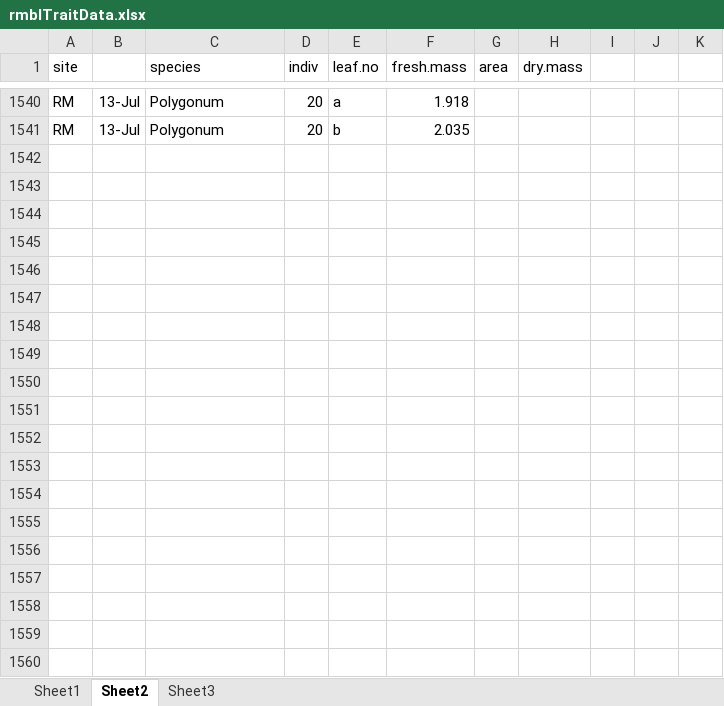
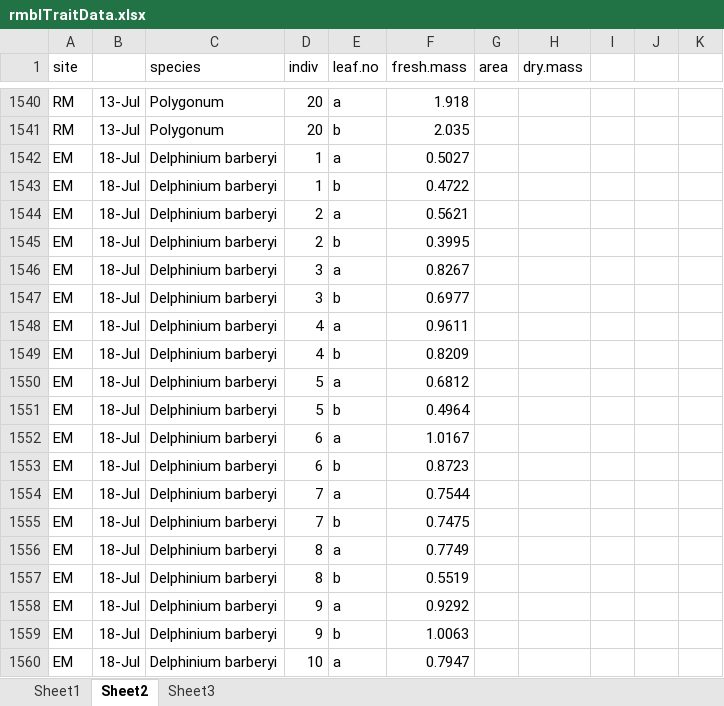
Before and after one commit to DeirdreLoughnan/Treetraits, an Excel workbook: data/rmblTraitData.xlsx, sheet Sheet2, drawn as a sheet; only a part is shown, gaps mark what is left out; values as stored, in another font and other column widths than the file's, no borders; the diff covers the shown part only; the diff names each change by its address in the sheet, - before the commit and + after, or states it on an @@ line.

Commit message:
added data

```diff
--- a/data/rmblTraitData.xlsx (sheet Sheet2)
+++ b/data/rmblTraitData.xlsx (sheet Sheet2)
+row 1542: EM | 18-Jul | Delphinium barberyi | 1 | a | 0.5027
+row 1543: EM | 18-Jul | Delphinium barberyi | 1 | b | 0.4722
+row 1544: EM | 18-Jul | Delphinium barberyi | 2 | a | 0.5621
+row 1545: EM | 18-Jul | Delphinium barberyi | 2 | b | 0.3995
+row 1546: EM | 18-Jul | Delphinium barberyi | 3 | a | 0.8267
+row 1547: EM | 18-Jul | Delphinium barberyi | 3 | b | 0.6977
+row 1548: EM | 18-Jul | Delphinium barberyi | 4 | a | 0.9611
+row 1549: EM | 18-Jul | Delphinium barberyi | 4 | b | 0.8209
+row 1550: EM | 18-Jul | Delphinium barberyi | 5 | a | 0.6812
+row 1551: EM | 18-Jul | Delphinium barberyi | 5 | b | 0.4964
+row 1552: EM | 18-Jul | Delphinium barberyi | 6 | a | 1.0167
+row 1553: EM | 18-Jul | Delphinium barberyi | 6 | b | 0.8723
+row 1554: EM | 18-Jul | Delphinium barberyi | 7 | a | 0.7544
+row 1555: EM | 18-Jul | Delphinium barberyi | 7 | b | 0.7475
+row 1556: EM | 18-Jul | Delphinium barberyi | 8 | a | 0.7749
+row 1557: EM | 18-Jul | Delphinium barberyi | 8 | b | 0.5519
+row 1558: EM | 18-Jul | Delphinium barberyi | 9 | a | 0.9292
+row 1559: EM | 18-Jul | Delphinium barberyi | 9 | b | 1.0063
+row 1560: EM | 18-Jul | Delphinium barberyi | 10 | a | 0.7947
```
Also changed, not shown: 61 added rows and 94 edited cells elsewhere in this sheet.
